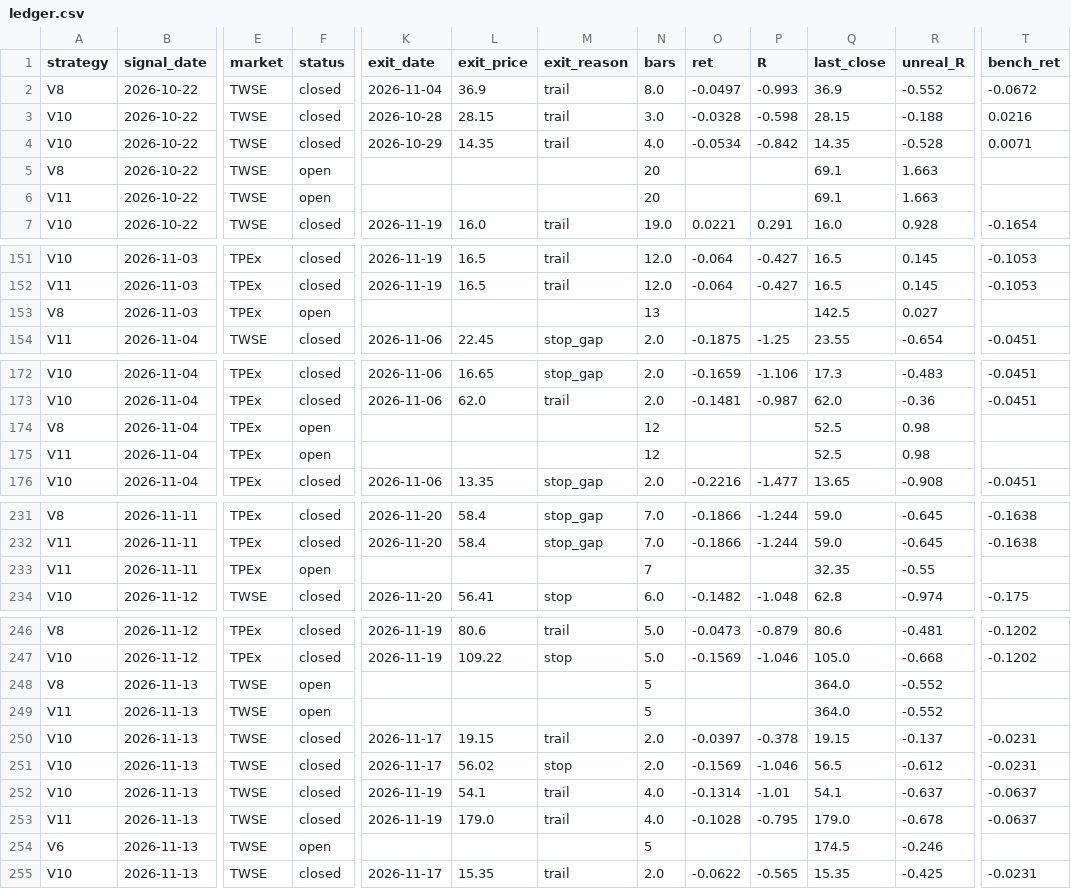
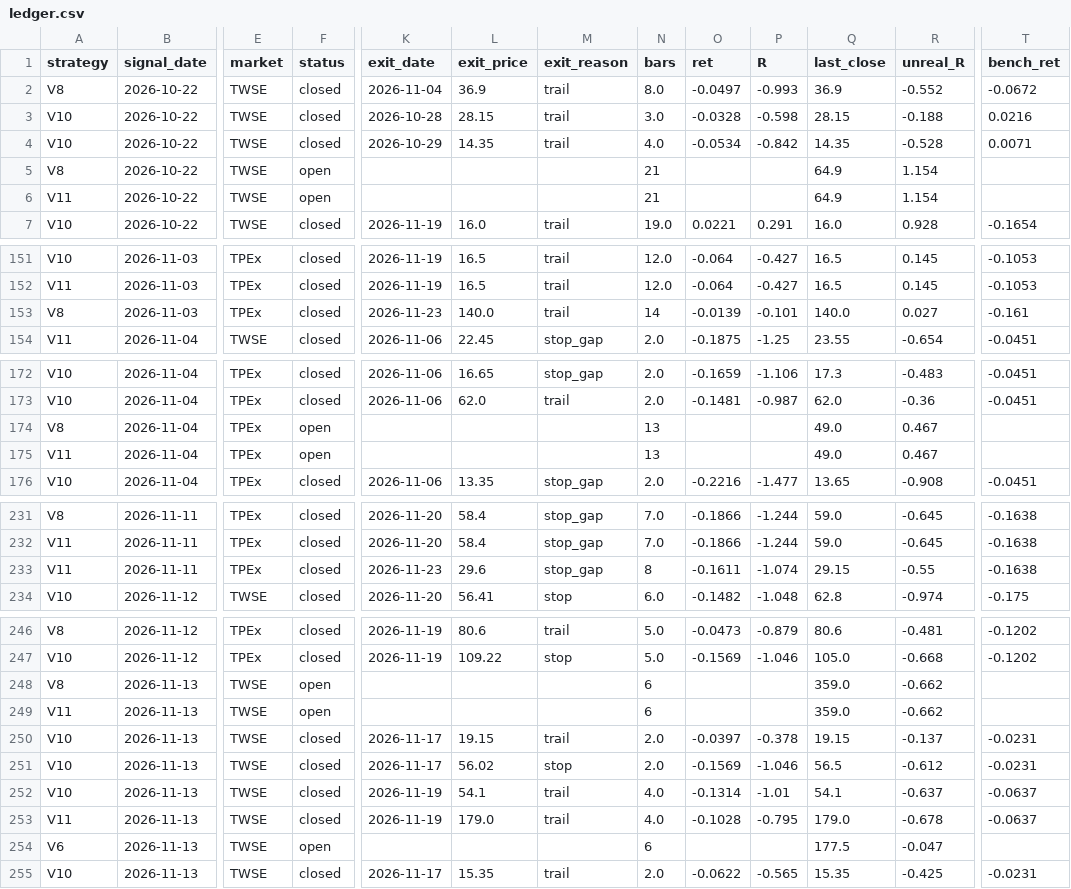
Before and after one commit to clleen1216-prog/stockscanner, a CSV file: paper/ledger.csv, drawn as a sheet; only a part is shown, gaps mark what is left out; the diff covers the shown part only; the diff names each change by its address in the sheet, - before the commit and + after, or states it on an @@ line.

```diff
--- a/paper/ledger.csv
+++ b/paper/ledger.csv
-N5:N6 (bars): 20
+N5:N6 (bars): 21
-Q5:Q6 (last_close): 69.1
+Q5:Q6 (last_close): 64.9
-R5:R6 (unreal_R): 1.663
+R5:R6 (unreal_R): 1.154
-F153 (status): open
+F153 (status): closed
-K153 (exit_date): (empty)
+K153 (exit_date): 2026-11-23
-L153 (exit_price): (empty)
+L153 (exit_price): 140.0
-M153 (exit_reason): (empty)
+M153 (exit_reason): trail
-N153 (bars): 13
+N153 (bars): 14
-O153 (ret): (empty)
+O153 (ret): -0.0139
-P153 (R): (empty)
+P153 (R): -0.101
-Q153 (last_close): 142.5
+Q153 (last_close): 140.0
-T153 (bench_ret): (empty)
+T153 (bench_ret): -0.161
-N174:N175 (bars): 12
+N174:N175 (bars): 13
-Q174:Q175 (last_close): 52.5
+Q174:Q175 (last_close): 49.0
-R174:R175 (unreal_R): 0.98
+R174:R175 (unreal_R): 0.467
-F233 (status): open
+F233 (status): closed
-K233 (exit_date): (empty)
+K233 (exit_date): 2026-11-23
-L233 (exit_price): (empty)
+L233 (exit_price): 29.6
-M233 (exit_reason): (empty)
+M233 (exit_reason): stop_gap
-N233 (bars): 7
+N233 (bars): 8
-O233 (ret): (empty)
+O233 (ret): -0.1611
-P233 (R): (empty)
+P233 (R): -1.074
-Q233 (last_close): 32.35
+Q233 (last_close): 29.15
-T233 (bench_ret): (empty)
+T233 (bench_ret): -0.1638
-N248:N249 (bars): 5
+N248:N249 (bars): 6
-Q248:Q249 (last_close): 364.0
+Q248:Q249 (last_close): 359.0
-R248:R249 (unreal_R): -0.552
+R248:R249 (unreal_R): -0.662
-N254 (bars): 5
+N254 (bars): 6
-Q254 (last_close): 174.5
+Q254 (last_close): 177.5
-R254 (unreal_R): -0.246
+R254 (unreal_R): -0.047
```
Also changed, not shown: 3 added rows and 65 edited cells elsewhere in this file, 6 other files.
